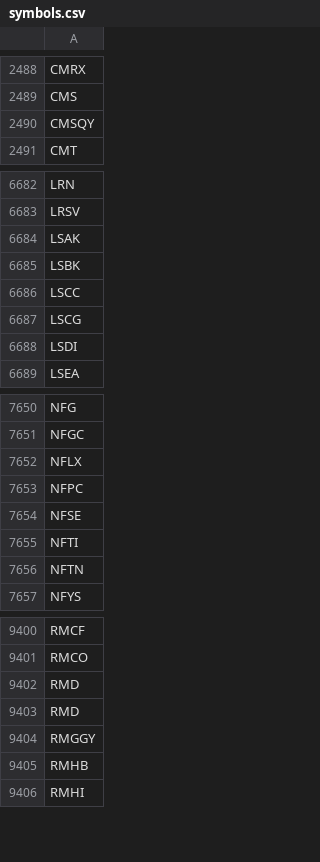
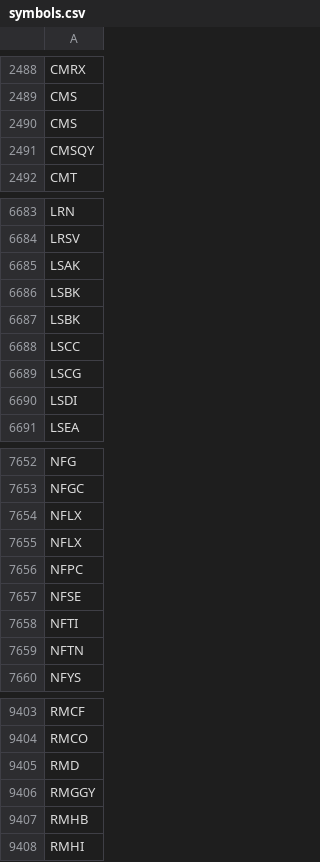
Before and after one commit to melder/symbols_options_csvs, a CSV file: symbols.csv, drawn as a sheet; only a part is shown, gaps mark what is left out; removed rows and columns are numbered as before the commit, all else as after; the diff names each change by its address in the sheet, - before the commit and + after, or states it on an @@ line.

Commit message:
2024-05-28 -- updates csvs

```diff
--- a/symbols.csv
+++ b/symbols.csv
+row 2490: CMS
+row 6687: LSBK
+row 7655: NFLX
-row 9402: RMD
```
